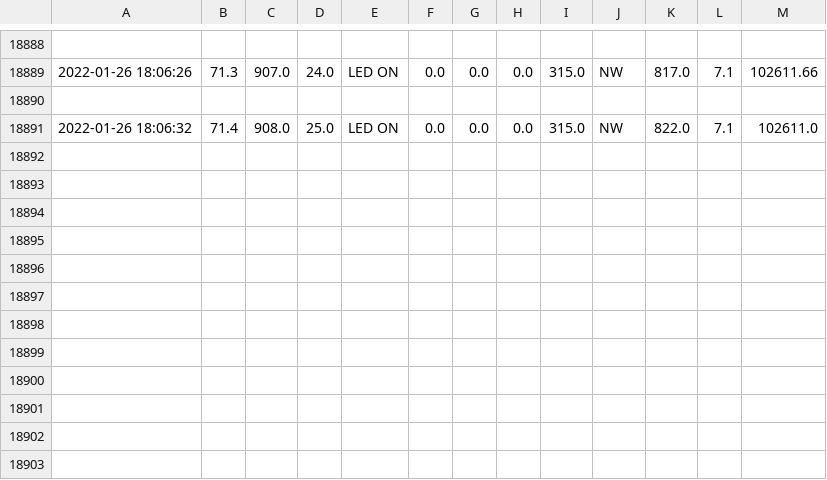
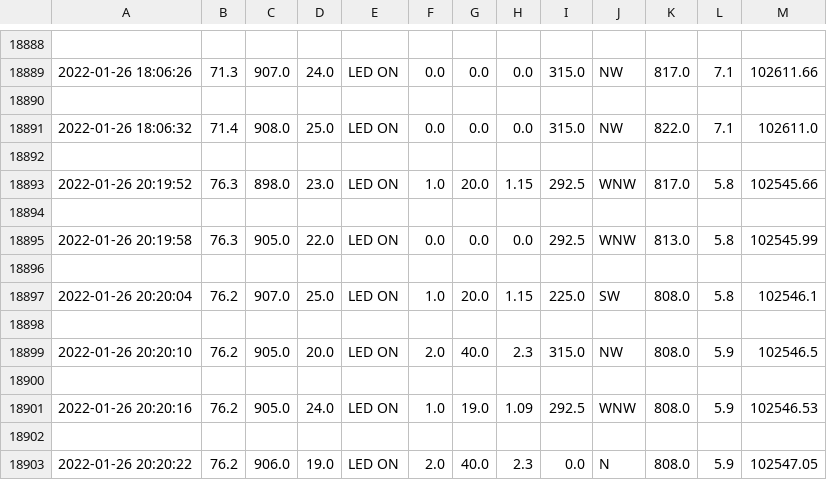
Before and after one commit to Mubeen31/live-weather-data-in-python-by-plotly-dash, a CSV file: weather_data.csv, drawn as a sheet; only a part is shown, gaps mark what is left out; the diff names each change by its address in the sheet, - before the commit and + after, or states it on an @@ line.

```diff
--- a/weather_data.csv
+++ b/weather_data.csv
+row 18892: (empty)
+row 18893: 2022-01-26 20:19:52 | 76.3 | 898.0 | 23.0 | LED ON | 1.0 | 20.0 | 1.15 | 292.5 | WNW | 817.0 | 5.8 | 102545.66
+row 18894: (empty)
+row 18895: 2022-01-26 20:19:58 | 76.3 | 905.0 | 22.0 | LED ON | 0.0 | 0.0 | 0.0 | 292.5 | WNW | 813.0 | 5.8 | 102545.99
+row 18896: (empty)
+row 18897: 2022-01-26 20:20:04 | 76.2 | 907.0 | 25.0 | LED ON | 1.0 | 20.0 | 1.15 | 225.0 | SW | 808.0 | 5.8 | 102546.1
+row 18898: (empty)
+row 18899: 2022-01-26 20:20:10 | 76.2 | 905.0 | 20.0 | LED ON | 2.0 | 40.0 | 2.3 | 315.0 | NW | 808.0 | 5.9 | 102546.5
+row 18900: (empty)
+row 18901: 2022-01-26 20:20:16 | 76.2 | 905.0 | 24.0 | LED ON | 1.0 | 19.0 | 1.09 | 292.5 | WNW | 808.0 | 5.9 | 102546.53
+row 18902: (empty)
+row 18903: 2022-01-26 20:20:22 | 76.2 | 906.0 | 19.0 | LED ON | 2.0 | 40.0 | 2.3 | 0.0 | N | 808.0 | 5.9 | 102547.05
```
Also changed, not shown: acc_weather_data.csv.
